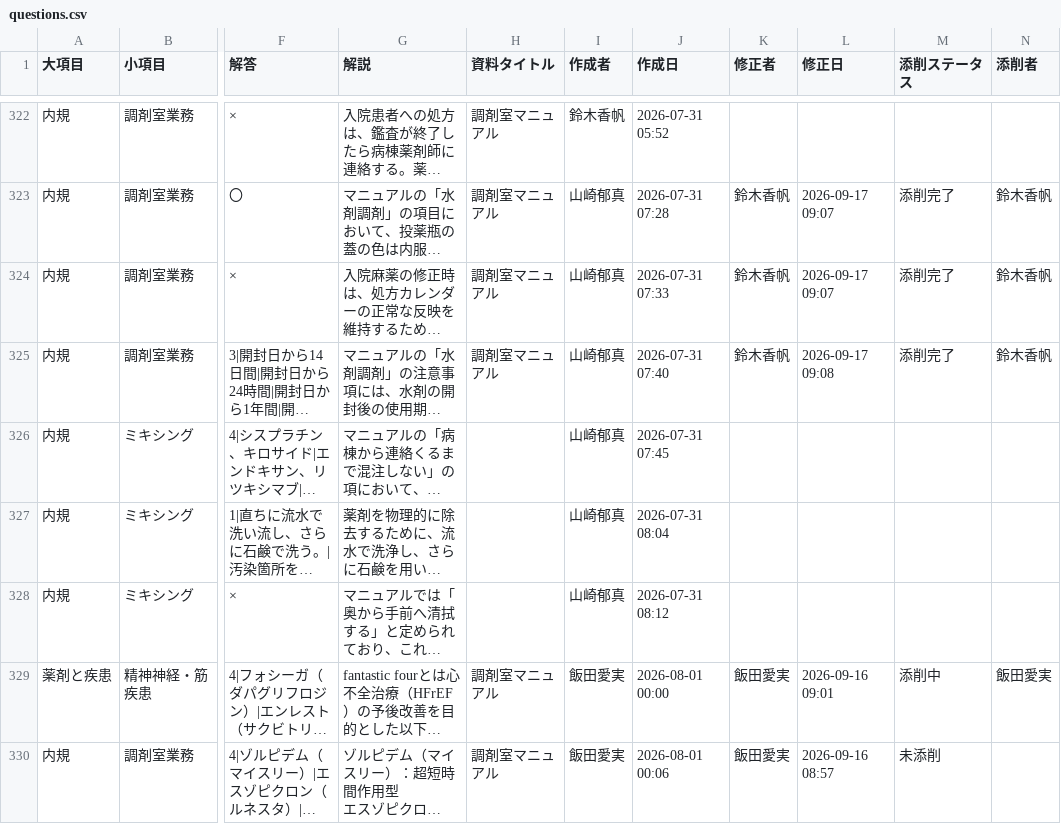
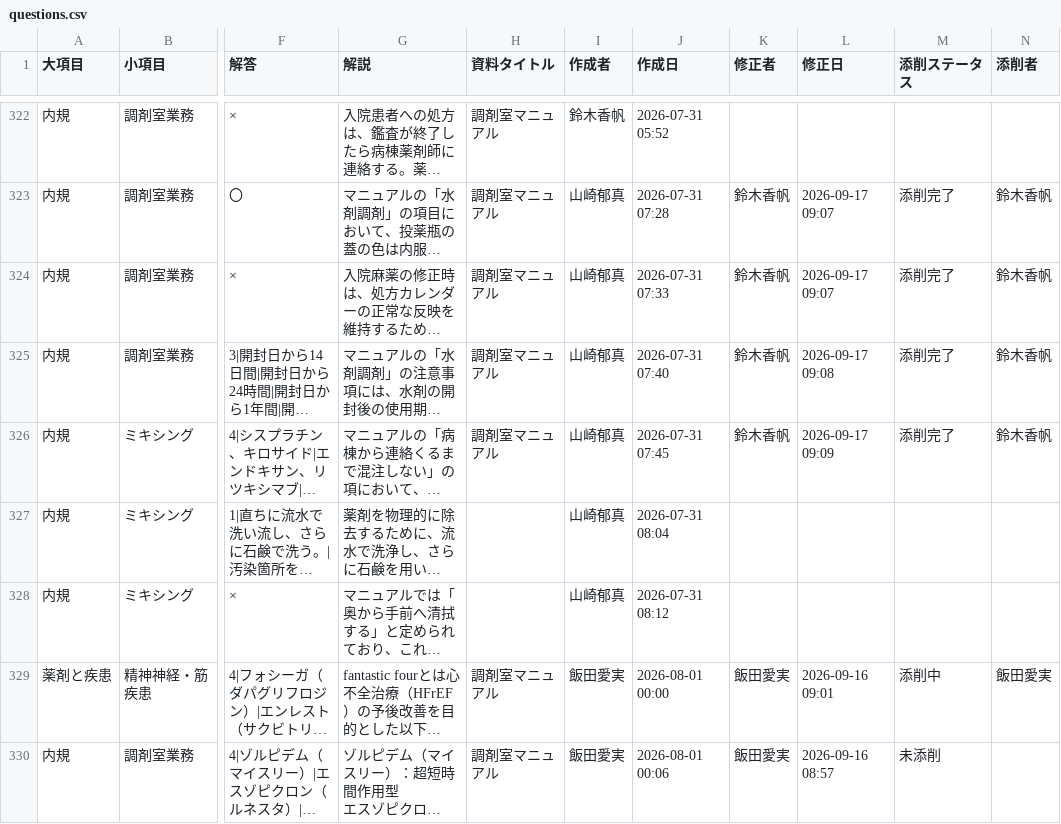
Before and after one commit to kazuitoyakuzai2021/P-Quest, a CSV file: assets/spread_data/questions.csv, drawn as a sheet; only a part is shown, gaps mark what is left out; long unchanged cells end in …; the diff names each change by its address in the sheet, - before the commit and + after, or states it on an @@ line.

Commit message:
Sync: assets/spread_data/questions.csv

```diff
--- a/assets/spread_data/questions.csv
+++ b/assets/spread_data/questions.csv
-H326 (資料タイトル): (empty)
+H326 (資料タイトル): 調剤室マニュアル
-K326 (修正者): (empty)
+K326 (修正者): 鈴木香帆
-L326 (修正日): (empty)
+L326 (修正日): 2026-09-17 09:09
-M326 (添削ステータス): (empty)
+M326 (添削ステータス): 添削完了
-N326 (添削者): (empty)
+N326 (添削者): 鈴木香帆
```
